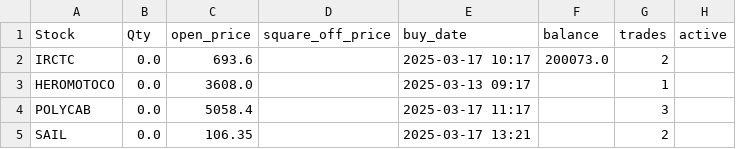
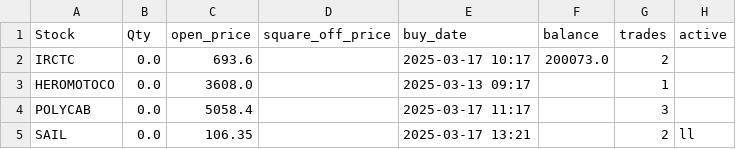
Before and after one commit to ANANTKACHOLIA/portfolio_data, a CSV file: portfolio_0325.csv, drawn as a sheet.

Commit message:
Update portfolio_0325.csv

```diff
--- a/portfolio_0325.csv
+++ b/portfolio_0325.csv
@@ -4,2 +4,2 @@ Stock,Qty,open_price,square_off_price,buy_date,balance,trades,active
   POLYCAB,0.0,5058.4,,2025-03-17 11:17,,3,
- SAIL,0.0,106.35,,2025-03-17 13:21,,2,
+ SAIL,0.0,106.35,,2025-03-17 13:21,,2,ll
```
